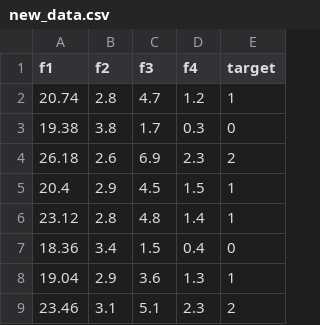
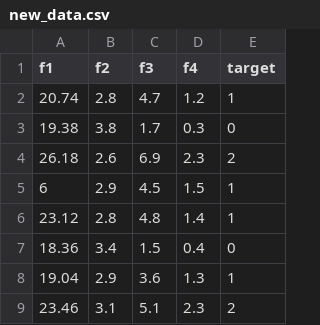
Before and after one commit to choyeon-hong/mlops-iris, a CSV file: data/new_data.csv, drawn as a sheet; only a part is shown.

Commit message:
test the drift trigger

```diff
--- a/data/new_data.csv
+++ b/data/new_data.csv
@@ -4,3 +4,3 @@ f1,f2,f3,f4,target
 26.18,2.6,6.9,2.3,2
-20.4,2.9,4.5,1.5,1
+6,2.9,4.5,1.5,1
 23.12,2.8,4.8,1.4,1
```
